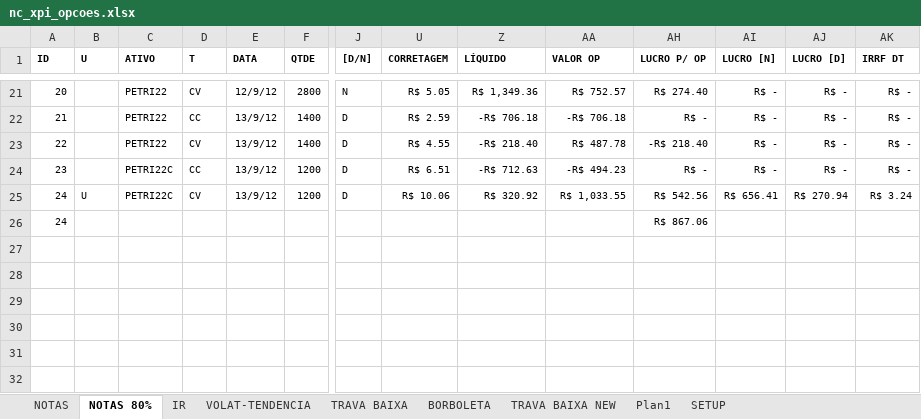
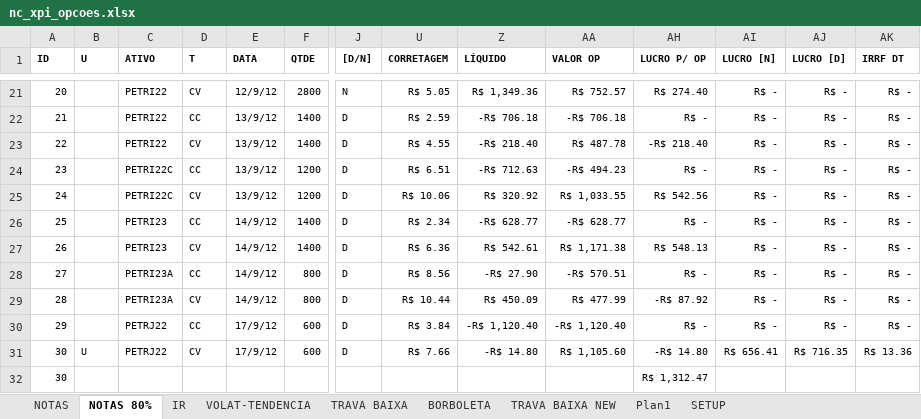
Before and after one commit to bengelbert/ifsc, an Excel workbook: stocks/nc_xpi_opcoes.xlsx, sheet NOTAS 80%, drawn as a sheet; only a part is shown, gaps mark what is left out; values as stored, in another font and other column widths than the file's, no borders; table styles not drawn; addresses are those after the commit; rows hold the shown columns only; the diff names each change by its address in the sheet, - before the commit and + after, or states it on an @@ line.

```diff
--- a/stocks/nc_xpi_opcoes.xlsx (sheet NOTAS 80%)
+++ b/stocks/nc_xpi_opcoes.xlsx (sheet NOTAS 80%)
-B25 (U): U
+B25 (U): (empty)
-AI25 (LUCRO [N]): R$ 656.41
+AI25 (LUCRO [N]): R$ -
-AJ25 (LUCRO [D]): R$ 270.94
+AJ25 (LUCRO [D]): R$ -
-AK25 (IRRF DT): R$ 3.24
+AK25 (IRRF DT): R$ -
+row 26: 25 |  | PETRI23 | CC | 14/9/12 | 1400 | D | R$ 2.34 | -R$ 628.77 | -R$ 628.77 | R$ - | R$ - | R$ - | R$ -
+row 27: 26 |  | PETRI23 | CV | 14/9/12 | 1400 | D | R$ 6.36 | R$ 542.61 | R$ 1,171.38 | R$ 548.13 | R$ - | R$ - | R$ -
+row 28: 27 |  | PETRI23A | CC | 14/9/12 | 800 | D | R$ 8.56 | -R$ 27.90 | -R$ 570.51 | R$ - | R$ - | R$ - | R$ -
+row 29: 28 |  | PETRI23A | CV | 14/9/12 | 800 | D | R$ 10.44 | R$ 450.09 | R$ 477.99 | -R$ 87.92 | R$ - | R$ - | R$ -
+row 30: 29 |  | PETRJ22 | CC | 17/9/12 | 600 | D | R$ 3.84 | -R$ 1,120.40 | -R$ 1,120.40 | R$ - | R$ - | R$ - | R$ -
+row 31: 30 | U | PETRJ22 | CV | 17/9/12 | 600 | D | R$ 7.66 | -R$ 14.80 | R$ 1,105.60 | -R$ 14.80 | R$ 656.41 | R$ 716.35 | R$ 13.36
@@ column A (ID) renumbered from row 32 down @@
-AH32 (LUCRO P/ OP): R$ 867.06
+AH32 (LUCRO P/ OP): R$ 1,312.47
```
Also changed, not shown: hidden cells, 1 other file.
